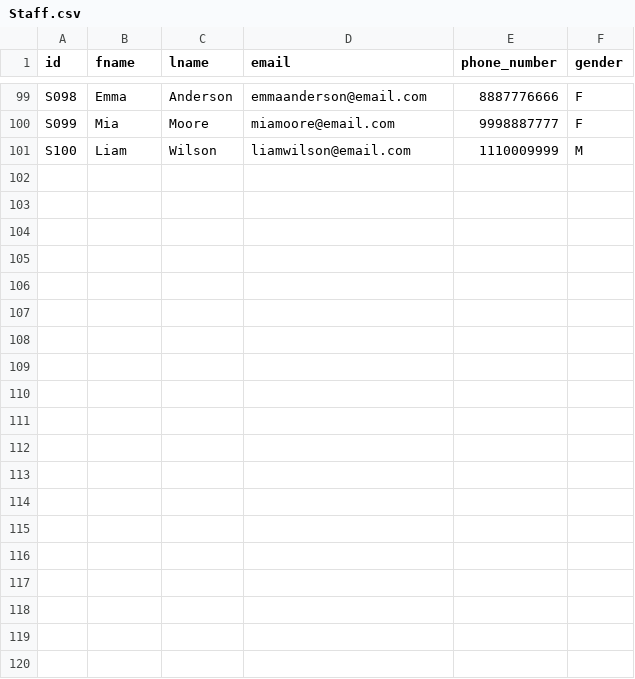
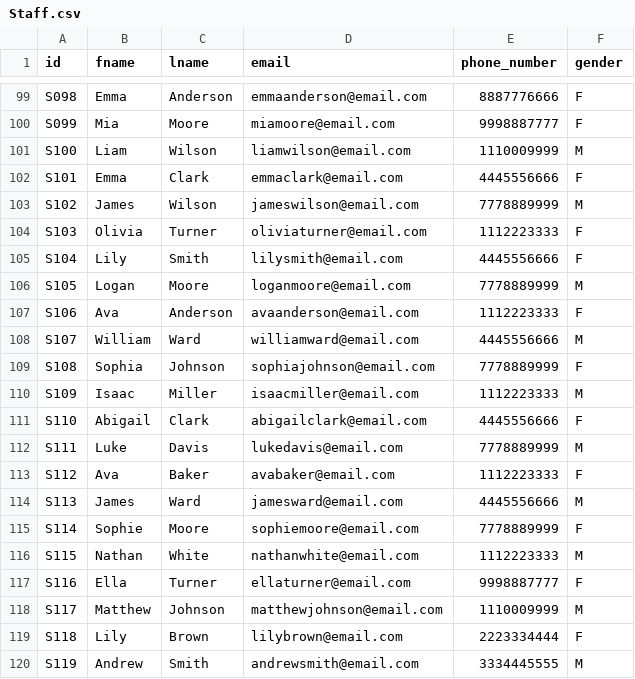
Before and after one commit to berdogan20/Hospital-Database-Management-System, a CSV file: InitialData/Staff.csv, drawn as a sheet; only a part is shown, gaps mark what is left out; the diff covers the shown part only; the diff names each change by its address in the sheet, - before the commit and + after, or states it on an @@ line.

```diff
--- a/InitialData/Staff.csv
+++ b/InitialData/Staff.csv
+row 102: S101 | Emma | Clark | emmaclark@email.com | 4445556666 | F
+row 103: S102 | James | Wilson | jameswilson@email.com | 7778889999 | M
+row 104: S103 | Olivia | Turner | oliviaturner@email.com | 1112223333 | F
+row 105: S104 | Lily | Smith | lilysmith@email.com | 4445556666 | F
+row 106: S105 | Logan | Moore | loganmoore@email.com | 7778889999 | M
+row 107: S106 | Ava | Anderson | avaanderson@email.com | 1112223333 | F
+row 108: S107 | William | Ward | williamward@email.com | 4445556666 | M
+row 109: S108 | Sophia | Johnson | sophiajohnson@email.com | 7778889999 | F
+row 110: S109 | Isaac | Miller | isaacmiller@email.com | 1112223333 | M
+row 111: S110 | Abigail | Clark | abigailclark@email.com | 4445556666 | F
+row 112: S111 | Luke | Davis | lukedavis@email.com | 7778889999 | M
+row 113: S112 | Ava | Baker | avabaker@email.com | 1112223333 | F
+row 114: S113 | James | Ward | jamesward@email.com | 4445556666 | M
+row 115: S114 | Sophie | Moore | sophiemoore@email.com | 7778889999 | F
+row 116: S115 | Nathan | White | nathanwhite@email.com | 1112223333 | M
+row 117: S116 | Ella | Turner | ellaturner@email.com | 9998887777 | F
+row 118: S117 | Matthew | Johnson | matthewjohnson@email.com | 1110009999 | M
+row 119: S118 | Lily | Brown | lilybrown@email.com | 2223334444 | F
+row 120: S119 | Andrew | Smith | andrewsmith@email.com | 3334445555 | M
```
Also changed, not shown: 11 added rows elsewhere in this file, InitialData/Nurse.csv, InitialData/Patient.csv, 1 other file.
